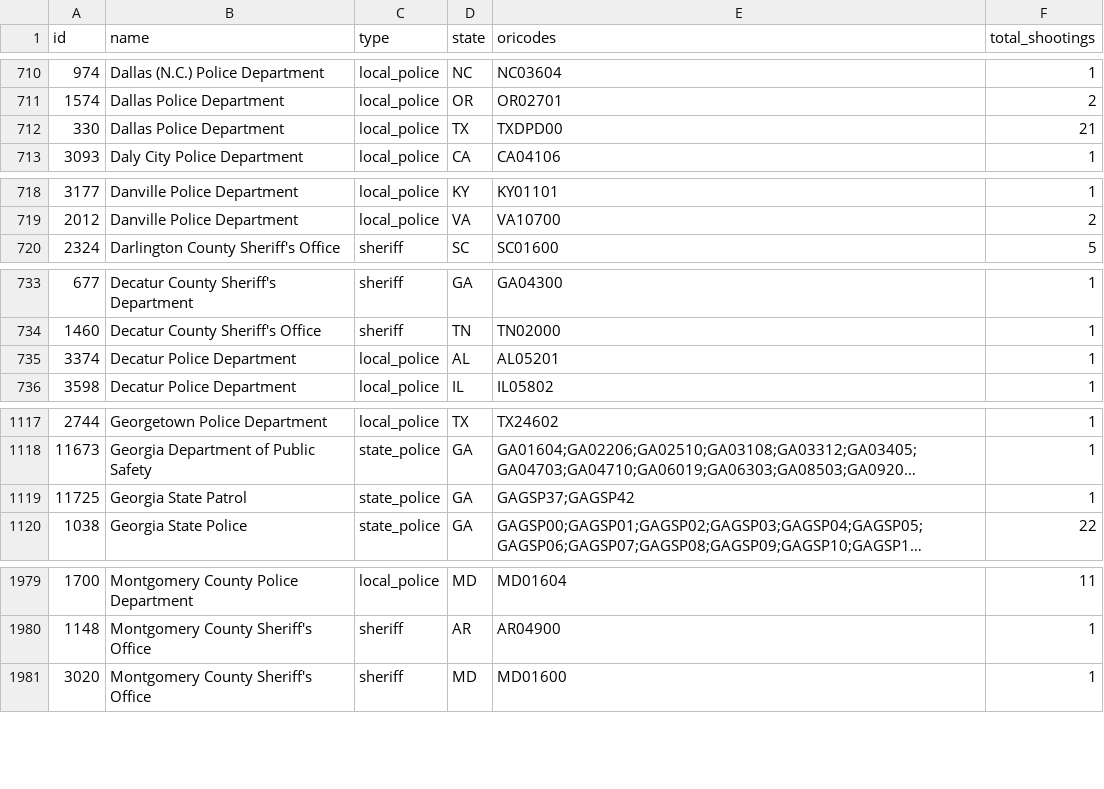
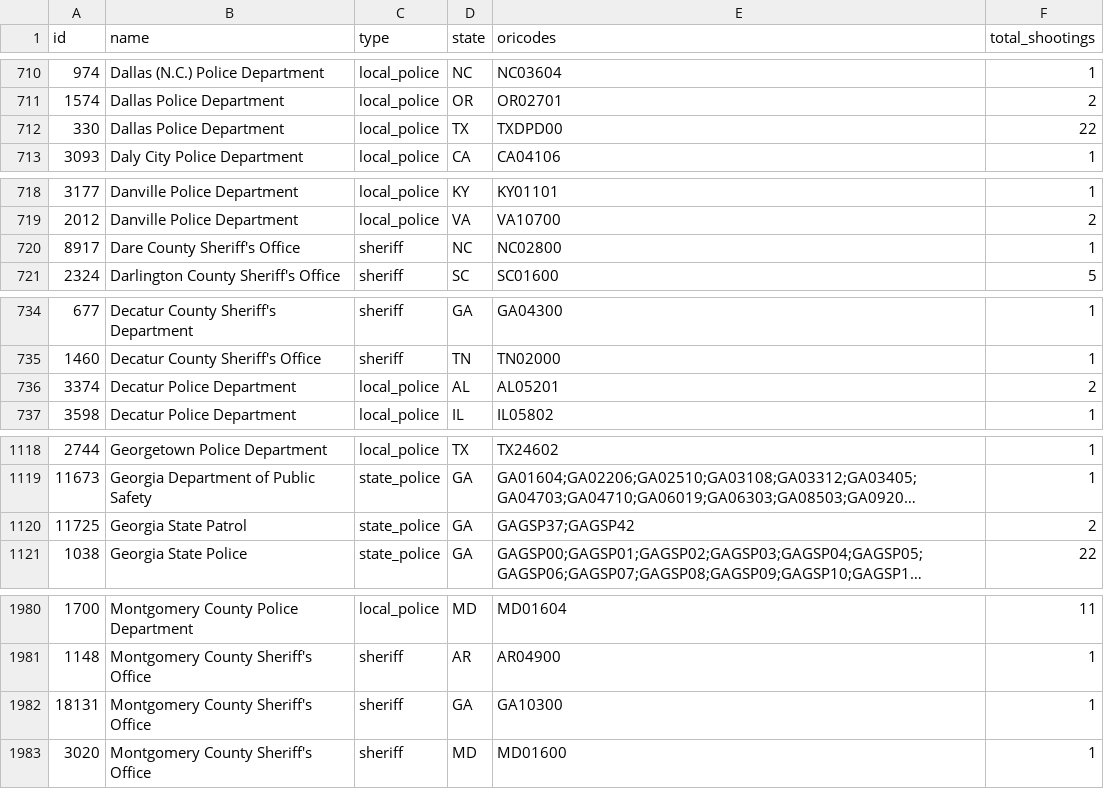
Before and after one commit to parmsam/wapoposh, a CSV file: data-raw/fatal-police-shootings-agencies_v2.csv, drawn as a sheet; only a part is shown, gaps mark what is left out; long unchanged cells end in …; addresses are those after the commit; the diff covers the shown part only; the diff names each change by its address in the sheet, - before the commit and + after, or states it on an @@ line.

```diff
--- a/data-raw/fatal-police-shootings-agencies_v2.csv
+++ b/data-raw/fatal-police-shootings-agencies_v2.csv
-F712 (total_shootings): 21
+F712 (total_shootings): 22
+row 720: 8917 | Dare County Sheriff's Office | sheriff | NC | NC02800 | 1
-F736 (total_shootings): 1
+F736 (total_shootings): 2
-F1120 (total_shootings): 1
+F1120 (total_shootings): 2
+row 1982: 18131 | Montgomery County Sheriff's Office | sheriff | GA | GA10300 | 1
```
Also changed, not shown: 4 edited cells elsewhere in this file, 3 other files.
